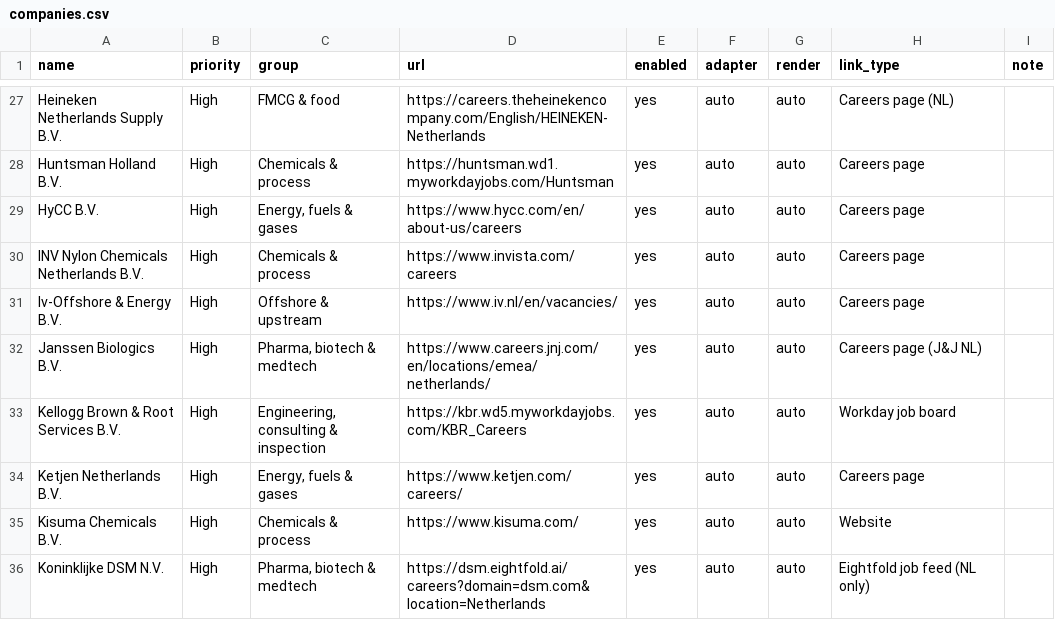
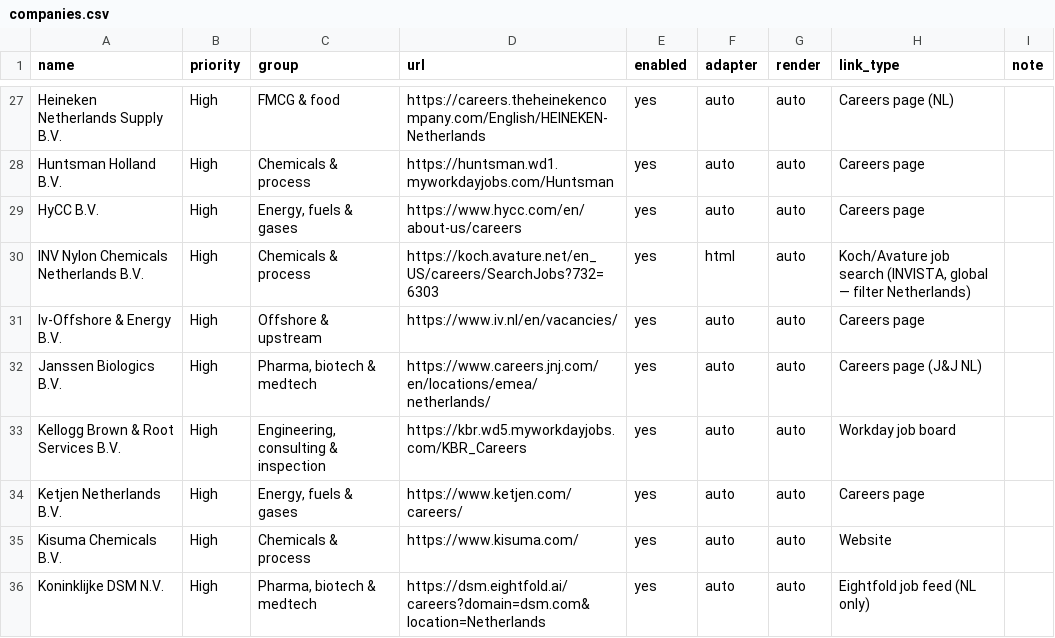
Before and after one commit to Boomybhai/jobwatch, a CSV file: companies.csv, drawn as a sheet; only a part is shown, gaps mark what is left out; the diff covers the shown part only.

```diff
--- a/companies.csv
+++ b/companies.csv
@@ -29,3 +29,3 @@ Huntsman Holland B.V.,High,Chemicals & process,https://huntsman.wd1.myworkdayjob
 HyCC B.V.,High,"Energy, fuels & gases",https://www.hycc.com/en/about-us/careers,yes,auto,auto,Careers page,
-INV Nylon Chemicals Netherlands B.V.,High,Chemicals & process,https://www.invista.com/careers,yes,auto,auto,Careers page,
+INV Nylon Chemicals Netherlands B.V.,High,Chemicals & process,https://koch.avature.net/en_US/careers/SearchJobs?732=6303,yes,html,auto,"Koch/Avature job search (INVISTA, global — filter Netherlands)",
 Iv-Offshore & Energy B.V.,High,Offshore & upstream,https://www.iv.nl/en/vacancies/,yes,auto,auto,Careers page,
```
Also changed, not shown: 24 edited cells elsewhere in this file.
